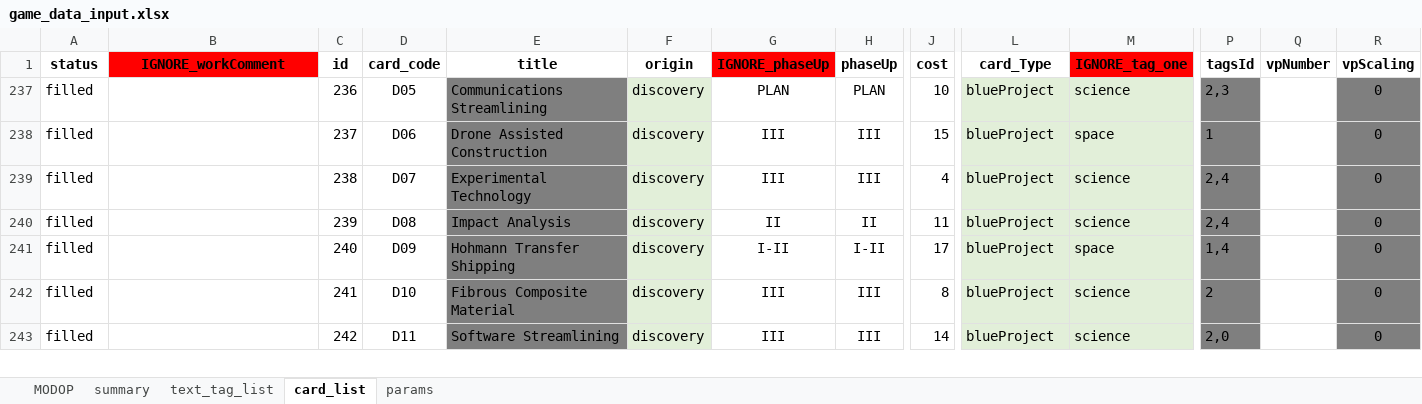
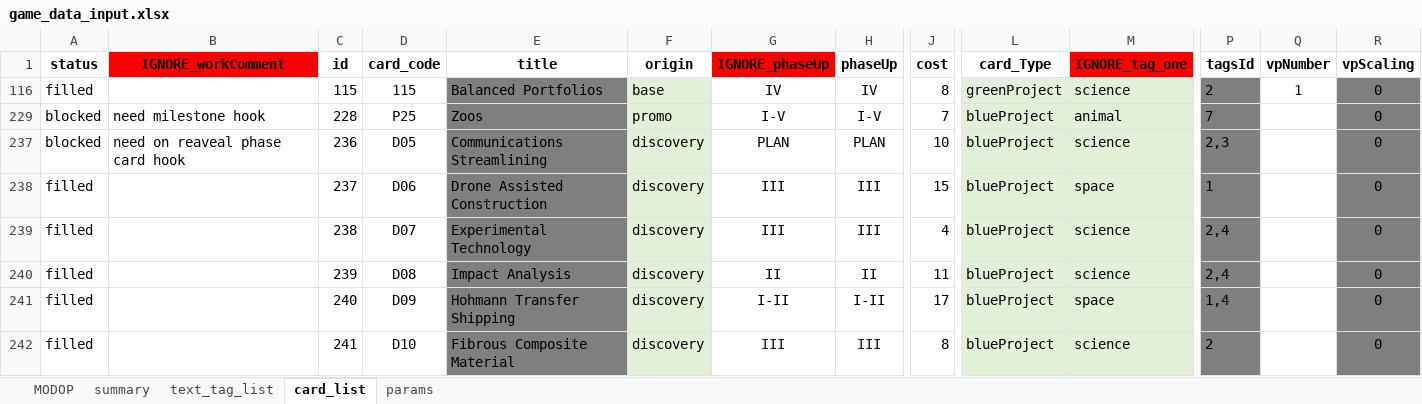
Before and after one commit to Mylaana/AresExpedition, an Excel workbook: ressources/game_data_input.xlsx, sheet card_list, drawn as a sheet; only a part is shown, gaps mark what is left out; the shorter side is filled out with more unchanged rows; values as stored, in another font and other column widths than the file's, no borders; charts and pictures not drawn; rows hold the shown columns only; the diff covers the shown part only; the diff names each change by its address in the sheet, - before the commit and + after, or states it on an @@ line.

```diff
--- a/ressources/game_data_input.xlsx (sheet card_list)
+++ b/ressources/game_data_input.xlsx (sheet card_list)
+row 116: filled |  | 115 | 115 | Balanced Portfolios | base | IV | IV | 8 | greenProject | science | 2 | 1 | 0
+row 229: blocked | need milestone hook | 228 | P25 | Zoos | promo | I-V | I-V | 7 | blueProject | animal | 7 |  | 0
-A237 (status): filled
+A237 (status): blocked
-B237 (IGNORE_workComment): (empty)
+B237 (IGNORE_workComment): need on reaveal phase card hook
```
Also changed, not shown: 32 added rows elsewhere in this sheet, sheet summary, hidden cells, 3 other files.
